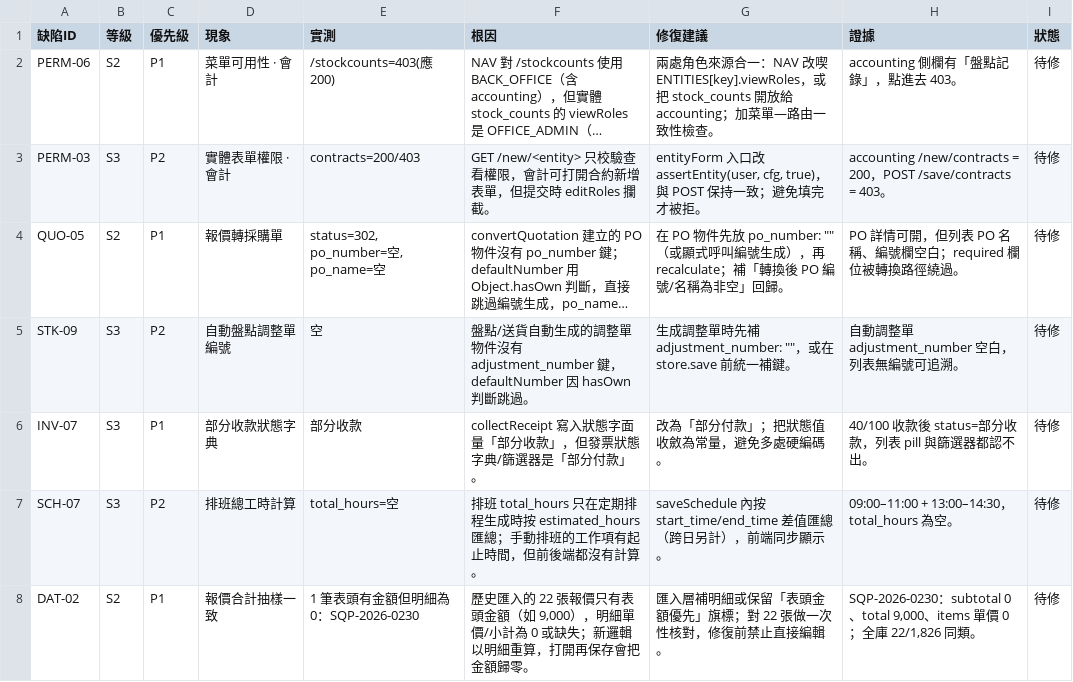
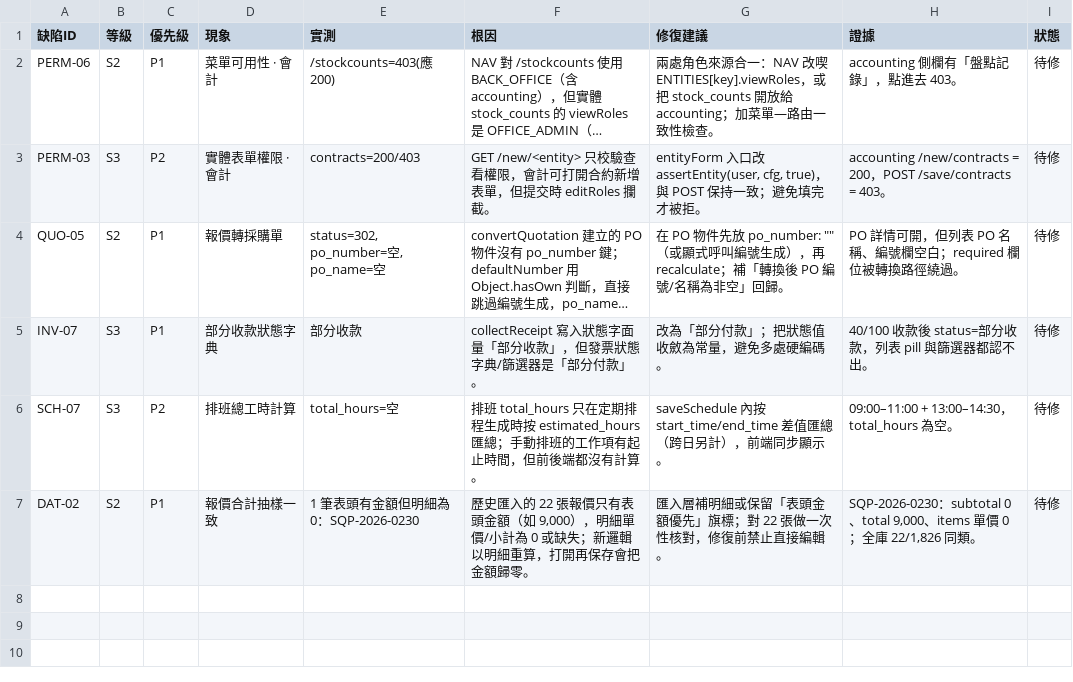
Before and after one commit to GGGJACK/STANDARD-CPC-ERP-, a CSV file: 04. 四期/測試設計_20261025/缺陷清單_測試派生.csv, drawn as a sheet; long unchanged cells end in …; the diff names each change by its address in the sheet, - before the commit and + after, or states it on an @@ line.

```diff
--- a/04. 四期/測試設計_20261025/缺陷清單_測試派生.csv
+++ b/04. 四期/測試設計_20261025/缺陷清單_測試派生.csv
-row 5: STK-09 | S3 | P2 | 自動盤點調整單編號 | 空 | 盤點/送貨自動生成的調整單物件沒有 adjustment_number 鍵，defaultNumber 因 hasOwn 判斷跳過。 | 生成調整單時先補 adjustment_number: ""，或在 store.save 前統一補鍵。 | 自動調整單 adjustment_number 空白，列表無編號可追溯。 | 待修
```
Also changed, not shown: 00. 仓库管理/defects.csv, 04. 四期/測試設計_20261025/測試用例清單.csv, 6 other files.
